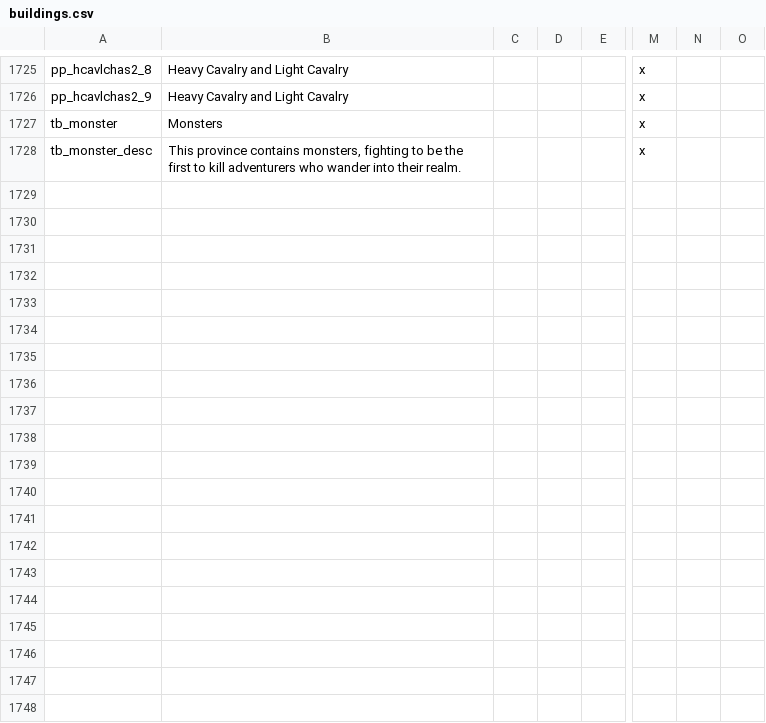
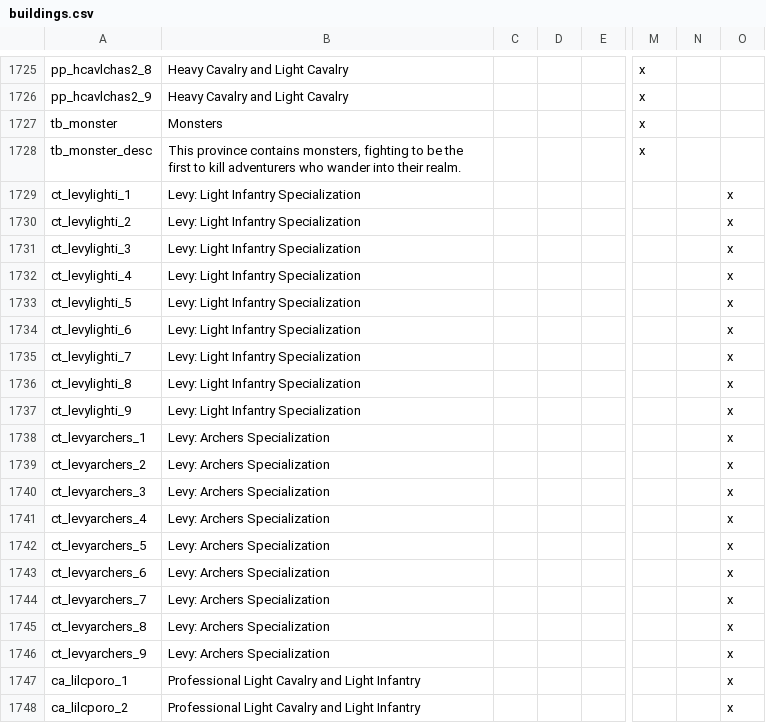
Before and after one commit to ProjectFaerun/Faerun, a CSV file: localisation/buildings.csv, drawn as a sheet; only a part is shown, gaps mark what is left out; rows hold the shown columns only; the diff covers the shown part only; the diff names each change by its address in the sheet, - before the commit and + after, or states it on an @@ line.

Commit message:
building work

```diff
--- a/localisation/buildings.csv
+++ b/localisation/buildings.csv
+row 1729: ct_levylighti_1 | Levy: Light Infantry Specialization |  |  |  |  |  | x
+row 1730: ct_levylighti_2 | Levy: Light Infantry Specialization |  |  |  |  |  | x
+row 1731: ct_levylighti_3 | Levy: Light Infantry Specialization |  |  |  |  |  | x
+row 1732: ct_levylighti_4 | Levy: Light Infantry Specialization |  |  |  |  |  | x
+row 1733: ct_levylighti_5 | Levy: Light Infantry Specialization |  |  |  |  |  | x
+row 1734: ct_levylighti_6 | Levy: Light Infantry Specialization |  |  |  |  |  | x
+row 1735: ct_levylighti_7 | Levy: Light Infantry Specialization |  |  |  |  |  | x
+row 1736: ct_levylighti_8 | Levy: Light Infantry Specialization |  |  |  |  |  | x
+row 1737: ct_levylighti_9 | Levy: Light Infantry Specialization |  |  |  |  |  | x
+row 1738: ct_levyarchers_1 | Levy: Archers Specialization |  |  |  |  |  | x
+row 1739: ct_levyarchers_2 | Levy: Archers Specialization |  |  |  |  |  | x
+row 1740: ct_levyarchers_3 | Levy: Archers Specialization |  |  |  |  |  | x
+row 1741: ct_levyarchers_4 | Levy: Archers Specialization |  |  |  |  |  | x
+row 1742: ct_levyarchers_5 | Levy: Archers Specialization |  |  |  |  |  | x
+row 1743: ct_levyarchers_6 | Levy: Archers Specialization |  |  |  |  |  | x
+row 1744: ct_levyarchers_7 | Levy: Archers Specialization |  |  |  |  |  | x
+row 1745: ct_levyarchers_8 | Levy: Archers Specialization |  |  |  |  |  | x
+row 1746: ct_levyarchers_9 | Levy: Archers Specialization |  |  |  |  |  | x
+row 1747: ca_lilcporo_1 | Professional Light Cavalry and Light Infantry |  |  |  |  |  | x
+row 1748: ca_lilcporo_2 | Professional Light Cavalry and Light Infantry |  |  |  |  |  | x
```
Also changed, not shown: 25 added rows elsewhere in this file, 2 other files.
